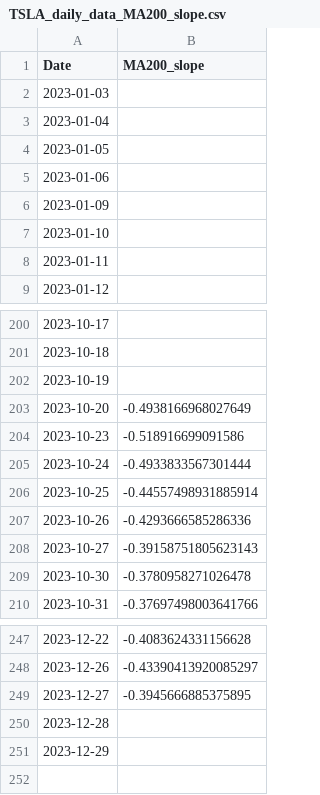
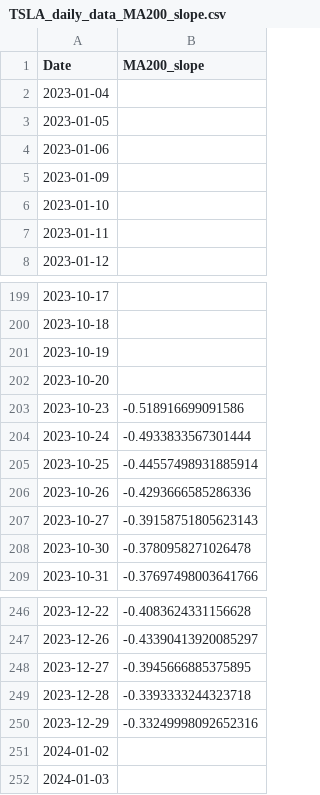
Before and after one commit to hardwork9047/stock_inform, a CSV file: src/TSLA_daily_data_MA200_slope.csv, drawn as a sheet; only a part is shown, gaps mark what is left out.

```diff
--- a/src/TSLA_daily_data_MA200_slope.csv
+++ b/src/TSLA_daily_data_MA200_slope.csv
@@ -1,3 +1,2 @@
 Date,MA200_slope
-2023-01-03,
 2023-01-04,
@@ -202,3 +201,3 @@ Date,MA200_slope
 2023-10-19,
-2023-10-20,-0.4938166968027649
+2023-10-20,
 2023-10-23,-0.518916699091586
@@ -249,3 +248,5 @@ Date,MA200_slope
 2023-12-27,-0.3945666885375895
-2023-12-28,
-2023-12-29,
+2023-12-28,-0.3393333244323718
+2023-12-29,-0.33249998092652316
+2024-01-02,
+2024-01-03,
```
Also changed, not shown: src/TSLA_daily_data_MA10.csv, src/TSLA_daily_data_MA10_slope.csv, 10 other files.
